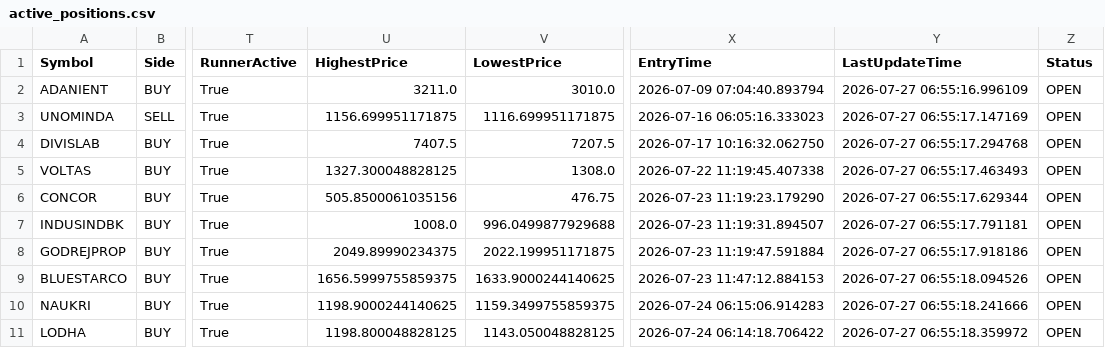
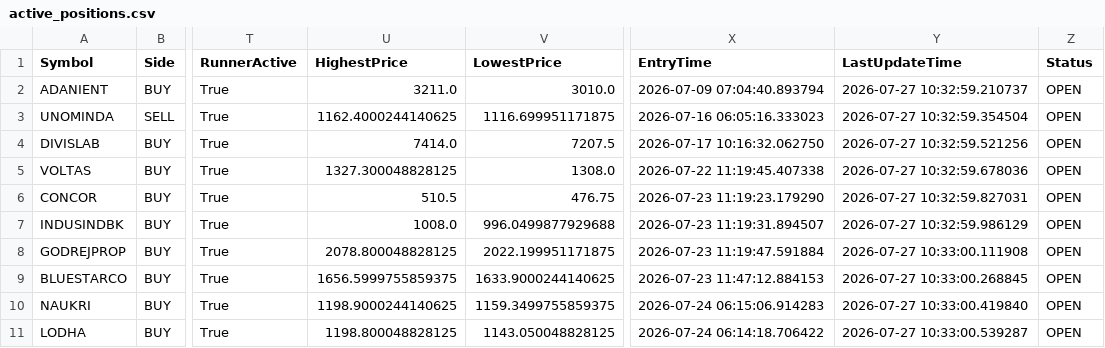
Before and after one commit to bakshad/Hybrid-FVG-Sniper, a CSV file: active_positions.csv, drawn as a sheet; only a part is shown, gaps mark what is left out; the diff names each change by its address in the sheet, - before the commit and + after, or states it on an @@ line.

```diff
--- a/active_positions.csv
+++ b/active_positions.csv
-Y2 (LastUpdateTime): 2026-07-27 06:55:16.996109
+Y2 (LastUpdateTime): 2026-07-27 10:32:59.210737
-U3 (HighestPrice): 1156.699951171875
+U3 (HighestPrice): 1162.4000244140625
-Y3 (LastUpdateTime): 2026-07-27 06:55:17.147169
+Y3 (LastUpdateTime): 2026-07-27 10:32:59.354504
-U4 (HighestPrice): 7407.5
+U4 (HighestPrice): 7414.0
-Y4 (LastUpdateTime): 2026-07-27 06:55:17.294768
+Y4 (LastUpdateTime): 2026-07-27 10:32:59.521256
-Y5 (LastUpdateTime): 2026-07-27 06:55:17.463493
+Y5 (LastUpdateTime): 2026-07-27 10:32:59.678036
-U6 (HighestPrice): 505.8500061035156
+U6 (HighestPrice): 510.5
-Y6 (LastUpdateTime): 2026-07-27 06:55:17.629344
+Y6 (LastUpdateTime): 2026-07-27 10:32:59.827031
-Y7 (LastUpdateTime): 2026-07-27 06:55:17.791181
+Y7 (LastUpdateTime): 2026-07-27 10:32:59.986129
-U8 (HighestPrice): 2049.89990234375
+U8 (HighestPrice): 2078.800048828125
-Y8 (LastUpdateTime): 2026-07-27 06:55:17.918186
+Y8 (LastUpdateTime): 2026-07-27 10:33:00.111908
-Y9 (LastUpdateTime): 2026-07-27 06:55:18.094526
+Y9 (LastUpdateTime): 2026-07-27 10:33:00.268845
-Y10 (LastUpdateTime): 2026-07-27 06:55:18.241666
+Y10 (LastUpdateTime): 2026-07-27 10:33:00.419840
-Y11 (LastUpdateTime): 2026-07-27 06:55:18.359972
+Y11 (LastUpdateTime): 2026-07-27 10:33:00.539287
```
